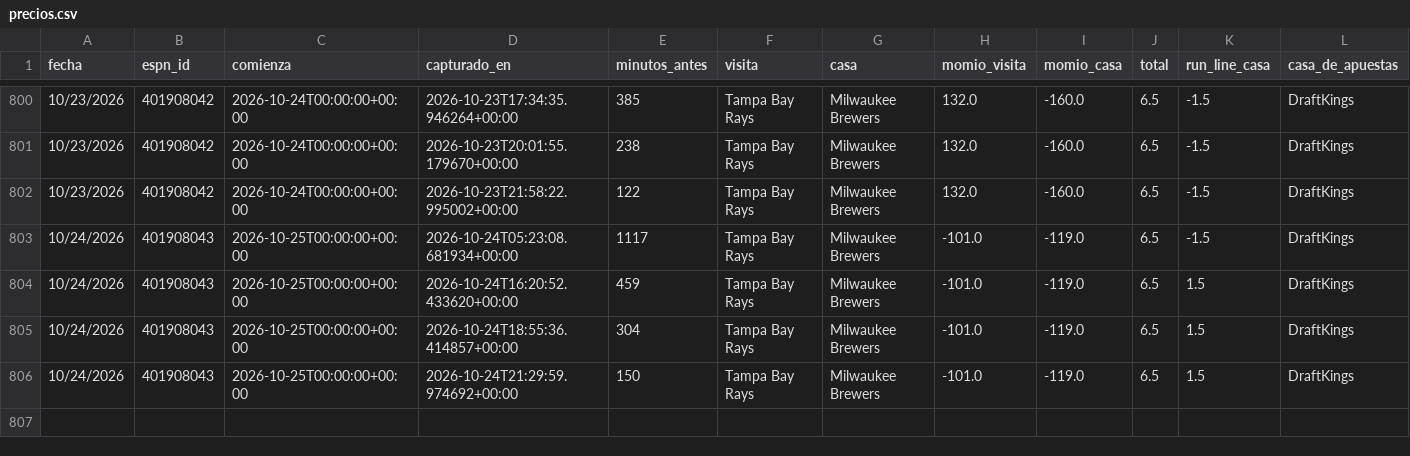
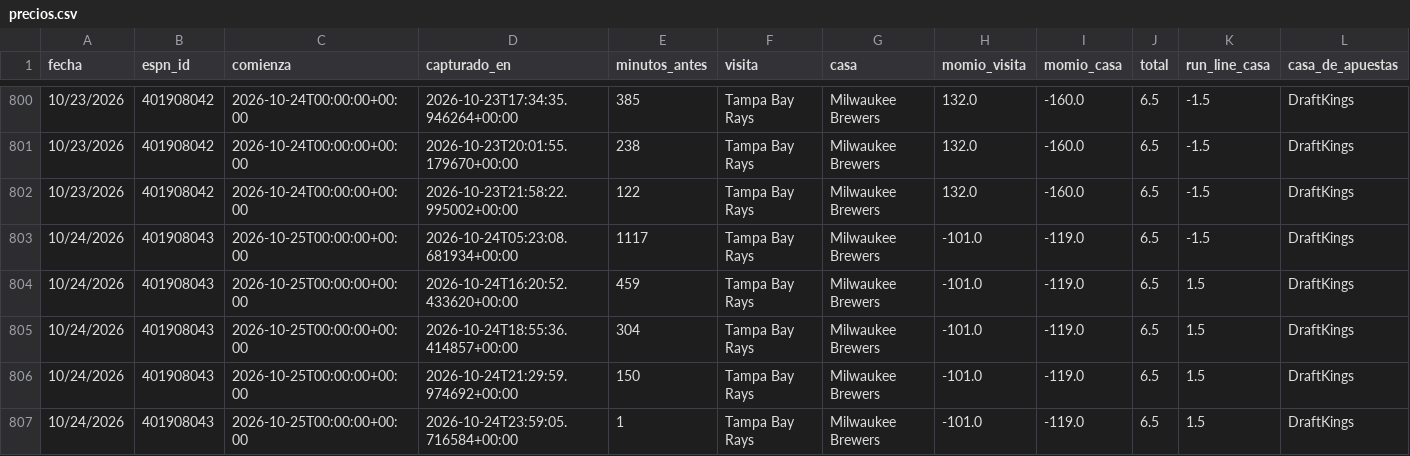
Before and after one commit to Robert123712/MODELO-MLB-V02, a CSV file: precios.csv, drawn as a sheet; only a part is shown, gaps mark what is left out; the diff names each change by its address in the sheet, - before the commit and + after, or states it on an @@ line.

```diff
--- a/precios.csv
+++ b/precios.csv
+row 807: 10/24/2026 | 401908043 | 2026-10-25T00:00:00+00:00 | 2026-10-24T23:59:05.716584+00:00 | 1 | Tampa Bay Rays | Milwaukee Brewers | -101.0 | -119.0 | 6.5 | 1.5 | DraftKings
```
Also changed, not shown: 5 other files.
